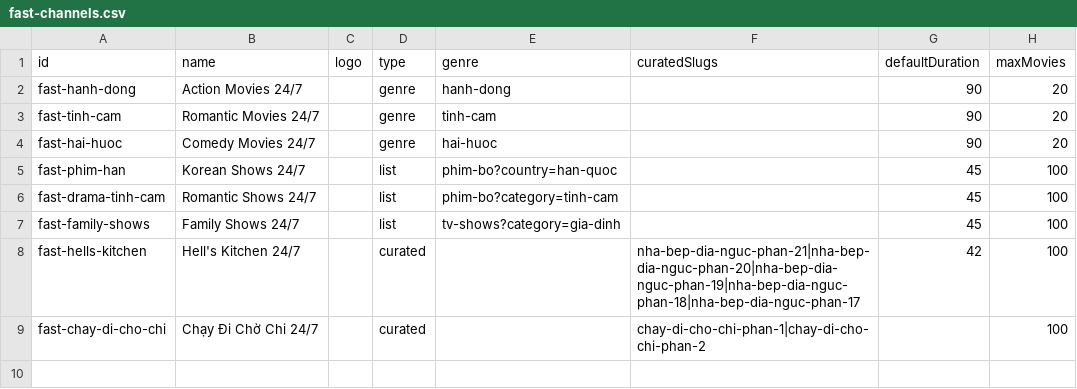
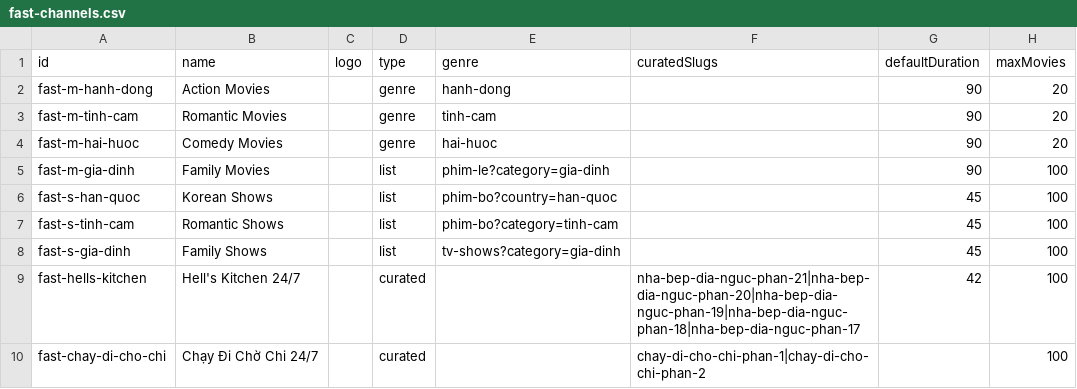
Before and after one commit to ducnt123/tvtools, a CSV file: fast-channels.csv, drawn as a sheet.

Commit message:
Update fast-channels.csv

```diff
--- a/fast-channels.csv
+++ b/fast-channels.csv
@@ -1,8 +1,9 @@
 id,name,logo,type,genre,curatedSlugs,defaultDuration,maxMovies
-fast-hanh-dong,Action Movies 24/7,,genre,hanh-dong,,90,20
-fast-tinh-cam,Romantic Movies 24/7,,genre,tinh-cam,,90,20
-fast-hai-huoc,Comedy Movies 24/7,,genre,hai-huoc,,90,20
-fast-phim-han,Korean Shows 24/7,,list,phim-bo?country=han-quoc,,45,100
-fast-drama-tinh-cam,Romantic Shows 24/7,,list,phim-bo?category=tinh-cam,,45,100
-fast-family-shows,Family Shows 24/7,,list,tv-shows?category=gia-dinh,,45,100
+fast-m-hanh-dong,Action Movies,,genre,hanh-dong,,90,20
+fast-m-tinh-cam,Romantic Movies,,genre,tinh-cam,,90,20
+fast-m-hai-huoc,Comedy Movies,,genre,hai-huoc,,90,20
+fast-m-gia-dinh,Family Movies,,list,phim-le?category=gia-dinh,,90,100
+fast-s-han-quoc,Korean Shows,,list,phim-bo?country=han-quoc,,45,100
+fast-s-tinh-cam,Romantic Shows,,list,phim-bo?category=tinh-cam,,45,100
+fast-s-gia-dinh,Family Shows,,list,tv-shows?category=gia-dinh,,45,100
 fast-hells-kitchen,Hell's Kitchen 24/7,,curated,,nha-bep-dia-nguc-phan-21|nha-bep-dia-nguc-phan-20|nha-bep-dia-nguc-phan-19|nha-bep-dia-nguc-phan-18|nha-bep-dia-nguc-phan-17,42,100
```
